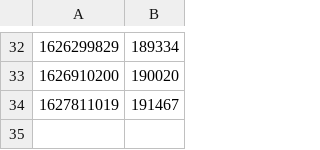
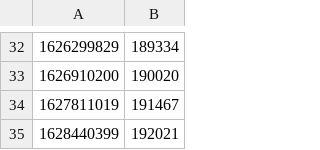
Before and after one commit to decredcommunity/social-media-stats, a CSV file: data/youtube.com/decredchannel/views.csv, drawn as a sheet; only a part is shown, gaps mark what is left out.

Commit message:
data: update key stats

```diff
--- a/data/youtube.com/decredchannel/views.csv
+++ b/data/youtube.com/decredchannel/views.csv
@@ -34 +34,2 @@
 1627811019,191467
+1628440399,192021
```
Also changed, not shown: data/coingecko.com/decred/likes.csv, data/coinmarketcap.com/decred/watchers.csv, 30 other files.
